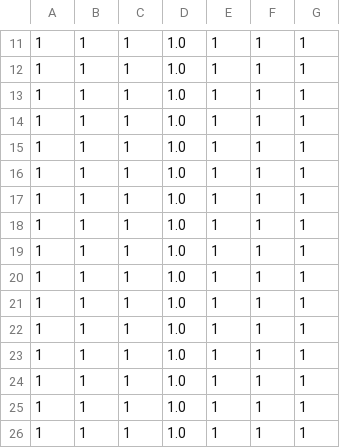
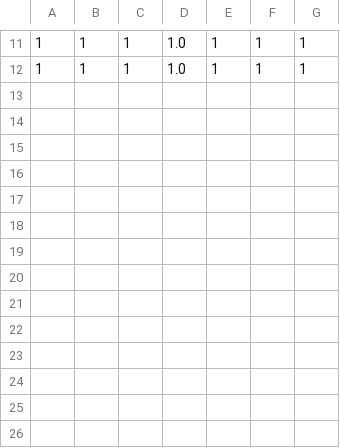
Before and after one commit to Iker-elorrieta/ADTeam1, a CSV file: libros.csv, drawn as a sheet; only a part is shown, gaps mark what is left out.

```diff
--- a/libros.csv
+++ b/libros.csv
@@ -12,15 +12 @@
 1;1;1;1.0;1;1;1;
-1;1;1;1.0;1;1;1;
-1;1;1;1.0;1;1;1;
-1;1;1;1.0;1;1;1;
-1;1;1;1.0;1;1;1;
-1;1;1;1.0;1;1;1;
-1;1;1;1.0;1;1;1;
-1;1;1;1.0;1;1;1;
-1;1;1;1.0;1;1;1;
-1;1;1;1.0;1;1;1;
-1;1;1;1.0;1;1;1;
-1;1;1;1.0;1;1;1;
-1;1;1;1.0;1;1;1;
-1;1;1;1.0;1;1;1;
-1;1;1;1.0;1;1;1;
```
Also changed, not shown: 9 other files.
